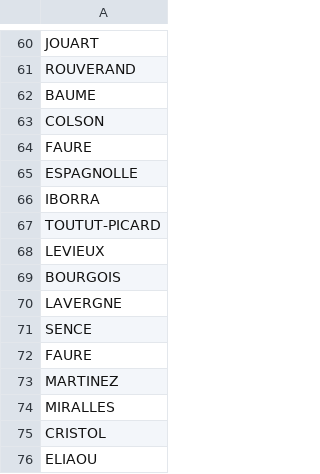
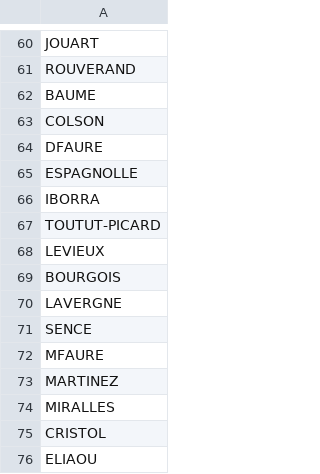
Before and after one commit to styfore/legislatives, a CSV file: src/main/resources/desistements.csv, drawn as a sheet; only a part is shown, gaps mark what is left out.

Commit message:
Update desistements.csv

```diff
--- a/src/main/resources/desistements.csv
+++ b/src/main/resources/desistements.csv
@@ -63,3 +63,3 @@ BAUME
 COLSON
-FAURE
+DFAURE
 ESPAGNOLLE
@@ -71,3 +71,3 @@ LAVERGNE
 SENCE
-FAURE
+MFAURE
 MARTINEZ
```
